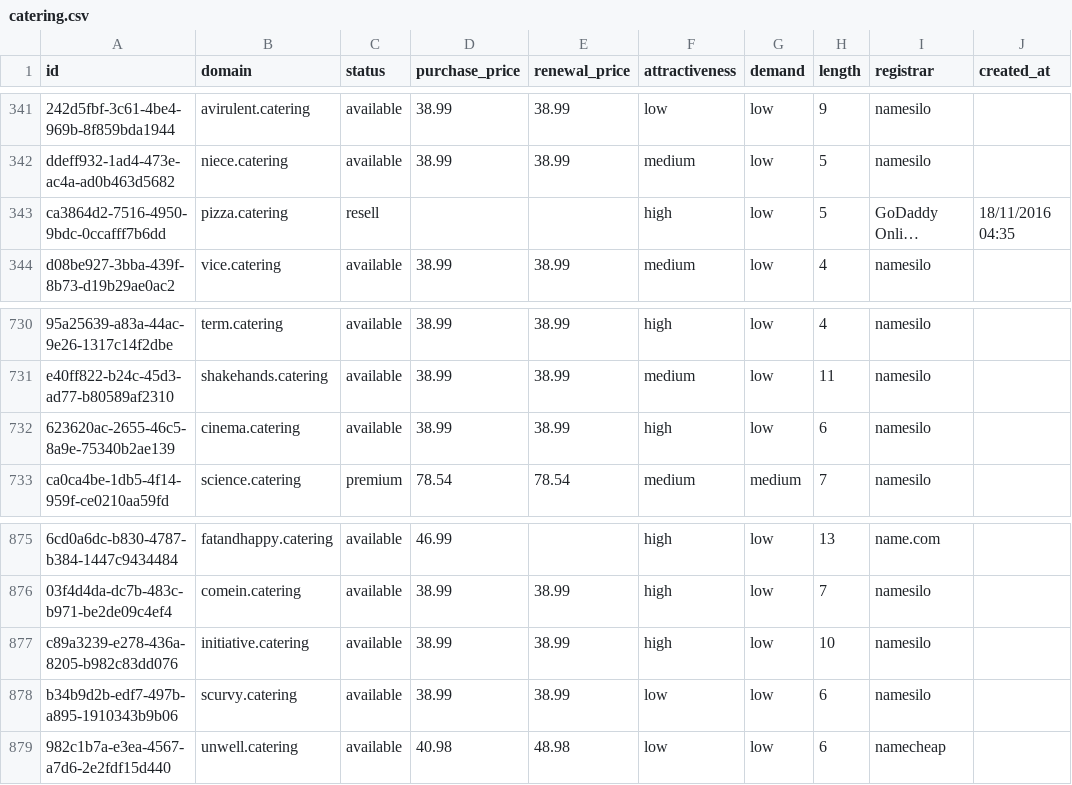
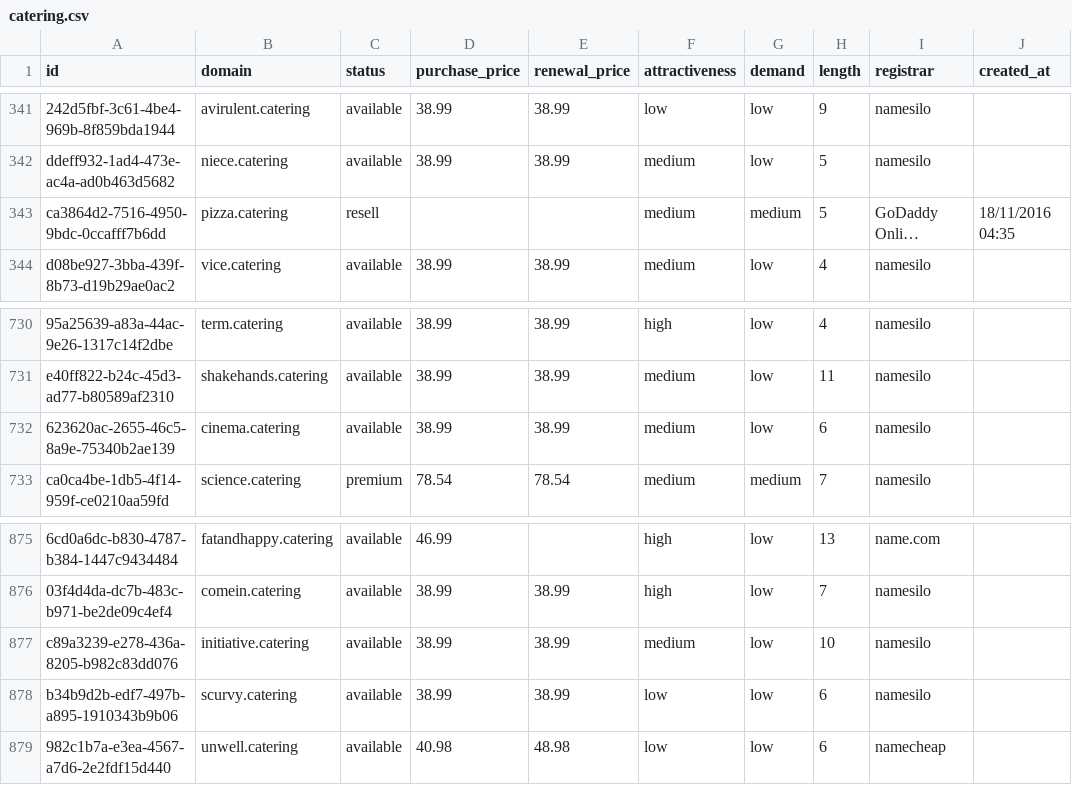
Before and after one commit to UniqueDomains/catering-oneword-domains, a CSV file: catering.csv, drawn as a sheet; only a part is shown, gaps mark what is left out; long unchanged cells end in …; the diff names each change by its address in the sheet, - before the commit and + after, or states it on an @@ line.

Commit message:
Domains update

```diff
--- a/catering.csv
+++ b/catering.csv
-F343 (attractiveness): high
+F343 (attractiveness): medium
-G343 (demand): low
+G343 (demand): medium
-F732 (attractiveness): high
+F732 (attractiveness): medium
-F877 (attractiveness): high
+F877 (attractiveness): medium
```
Also changed, not shown: 4 other files.
